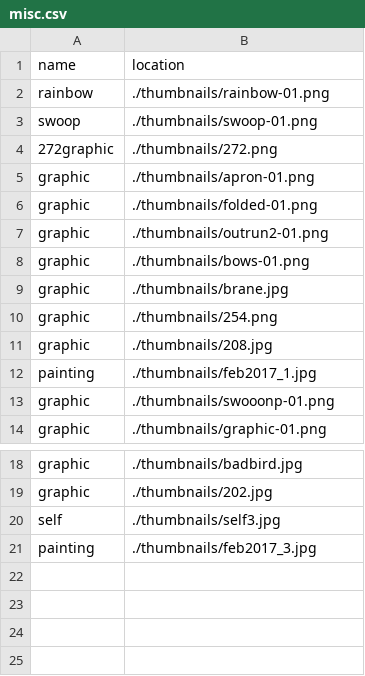
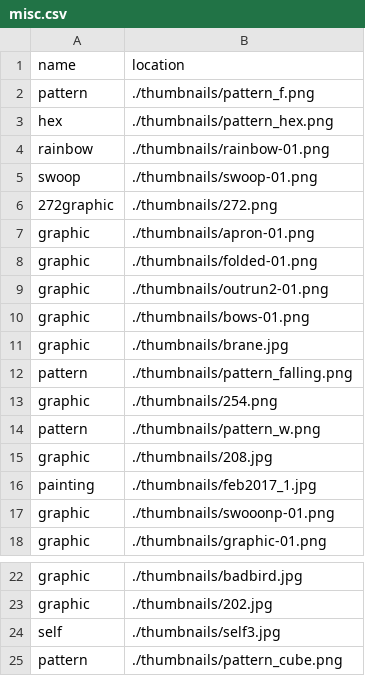
Before and after one commit to embaron/embaron.github.io, a CSV file: _data/misc.csv, drawn as a sheet; only a part is shown, gaps mark what is left out.

```diff
--- a/_data/misc.csv
+++ b/_data/misc.csv
@@ -1,2 +1,4 @@
 name,location
+pattern,./thumbnails/pattern_f.png
+hex,./thumbnails/pattern_hex.png
 rainbow,./thumbnails/rainbow-01.png
@@ -9,3 +11,5 @@ graphic,./thumbnails/bows-01.png
 graphic,./thumbnails/brane.jpg
+pattern,./thumbnails/pattern_falling.png
 graphic,./thumbnails/254.png
+pattern,./thumbnails/pattern_w.png
 graphic,./thumbnails/208.jpg
@@ -20,2 +24,2 @@ graphic,./thumbnails/202.jpg
 self,./thumbnails/self3.jpg
-painting,./thumbnails/feb2017_3.jpg
+pattern,./thumbnails/pattern_cube.png
```
Also changed, not shown: 25 other files.
